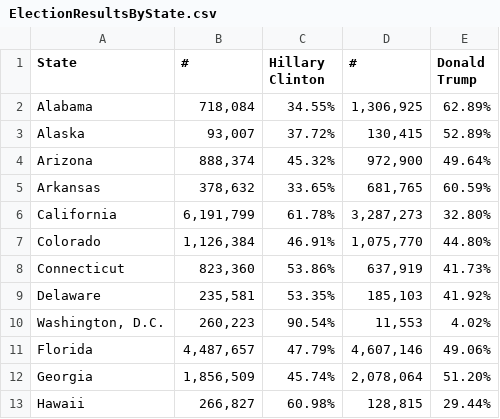
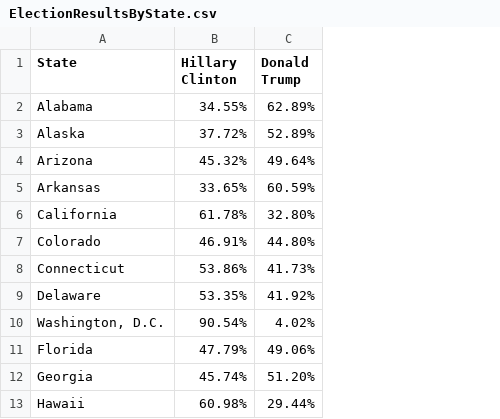
Before and after one commit to chapmanderek/CapstoneProject, a CSV file: ElectionResultsByState.csv, drawn as a sheet; only a part is shown; the diff names each change by its address in the sheet, - before the commit and + after, or states it on an @@ line.

Commit message:
All data loads correctly into database.

```diff
--- a/ElectionResultsByState.csv
+++ b/ElectionResultsByState.csv
-column B (#), rows 2-13: 718,084 | 93,007 | 888,374 | 378,632 | 6,191,799 | 1,126,384 | 823,360 | 235,581 | 260,223 | 4,487,657 | 1,856,509 | 266,827
-column D (#), rows 2-13: 1,306,925 | 130,415 | 972,900 | 681,765 | 3,287,273 | 1,075,770 | 637,919 | 185,103 | 11,553 | 4,607,146 | 2,078,064 | 128,815
```
Also changed, not shown: 1 other file.
